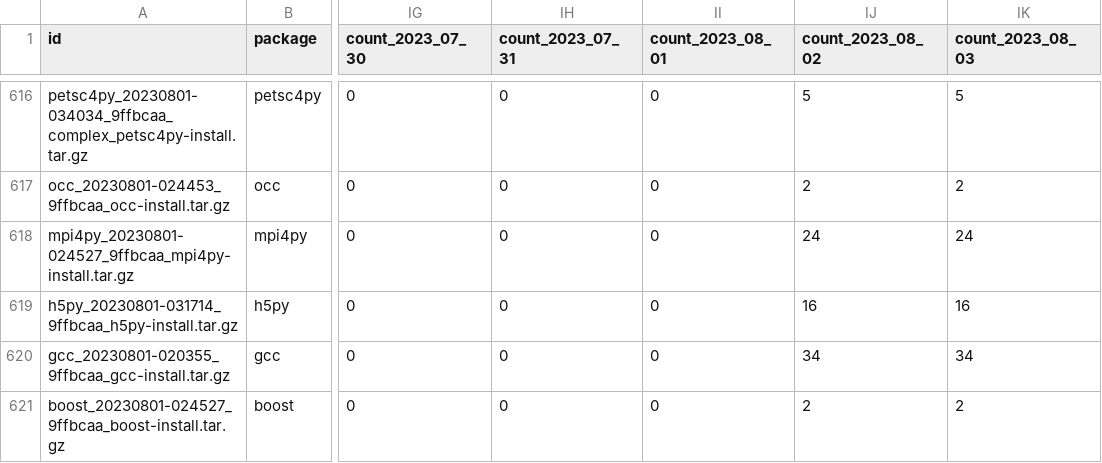
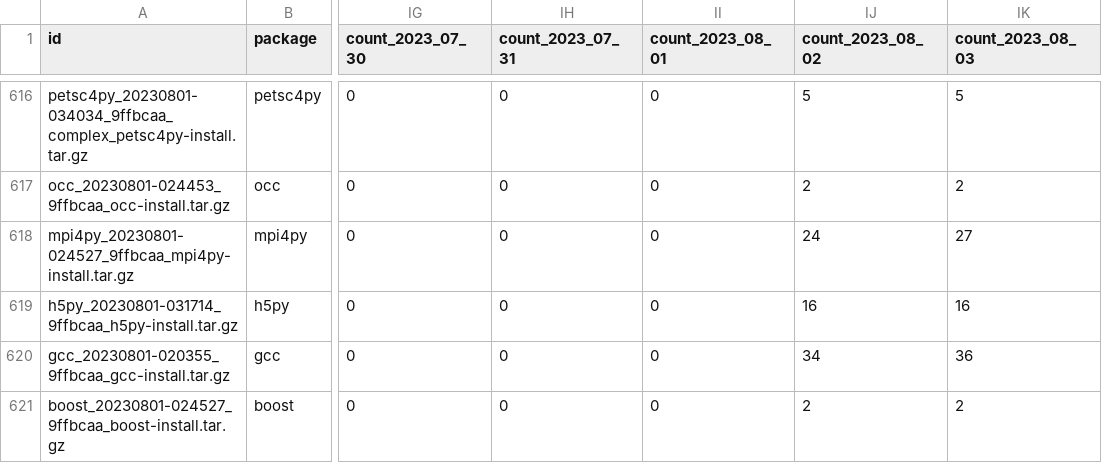
Before and after one commit to fem-on-kaggle/fem-on-kaggle.github.io, a CSV file: stats.csv, drawn as a sheet; only a part is shown, gaps mark what is left out; the diff names each change by its address in the sheet, - before the commit and + after, or states it on an @@ line.

```diff
--- a/stats.csv
+++ b/stats.csv
-IK618 (count_2023_08_03): 24
+IK618 (count_2023_08_03): 27
-IK620 (count_2023_08_03): 34
+IK620 (count_2023_08_03): 36
```
